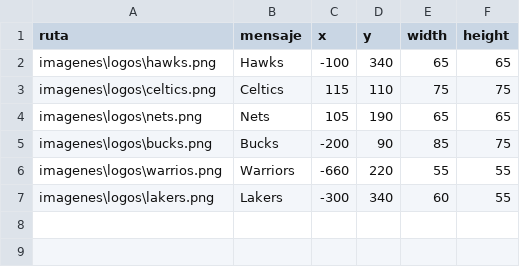
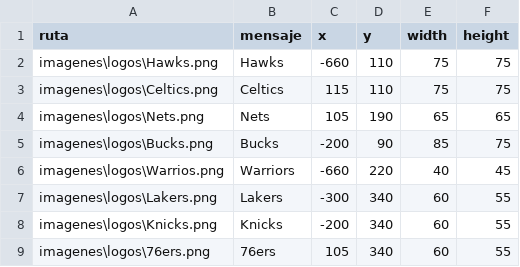
Before and after one commit to tperezv2004/proyecto.github.io, a CSV file: Datasett/logos.csv, drawn as a sheet.

```diff
--- a/Datasett/logos.csv
+++ b/Datasett/logos.csv
@@ -1,7 +1,9 @@
 ruta,mensaje,x,y,width,height
-imagenes\logos\hawks.png,Hawks,-100,340,65,65
-imagenes\logos\celtics.png,Celtics,115,110,75,75
-imagenes\logos\nets.png,Nets,105,190,65,65
-imagenes\logos\bucks.png,Bucks,-200,90,85,75
-imagenes\logos\warrios.png,Warriors,-660,220,55,55
-imagenes\logos\lakers.png,Lakers,-300,340,60,55
+imagenes\logos\Hawks.png,Hawks,-660,110,75,75
+imagenes\logos\Celtics.png,Celtics,115,110,75,75
+imagenes\logos\Nets.png,Nets,105,190,65,65
+imagenes\logos\Bucks.png,Bucks,-200,90,85,75
+imagenes\logos\Warrios.png,Warriors,-660,220,40,45
+imagenes\logos\Lakers.png,Lakers,-300,340,60,55
+imagenes\logos\Knicks.png,Knicks,-200,340,60,55
+imagenes\logos\76ers.png,76ers,105,340,60,55
```
Also changed, not shown: 7 other files.
